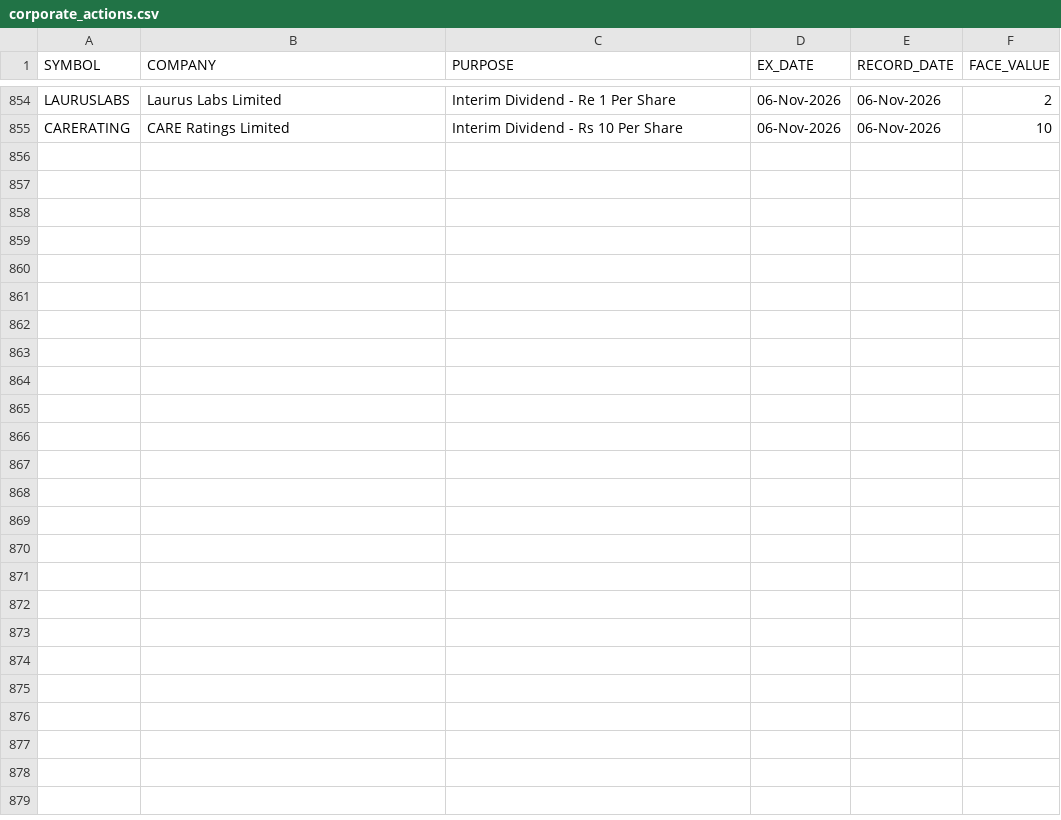
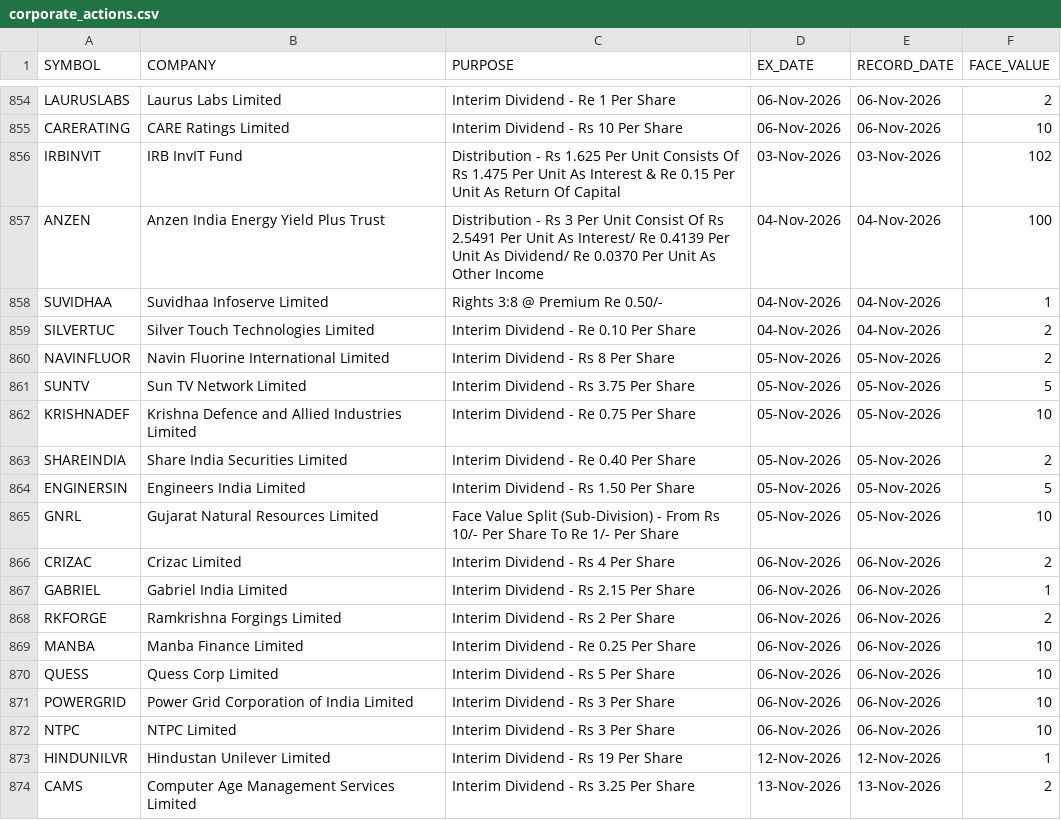
Before and after one commit to tanulakra5211-cell/market-desk, a CSV file: data/corporate_actions.csv, drawn as a sheet; only a part is shown, gaps mark what is left out; the diff names each change by its address in the sheet, - before the commit and + after, or states it on an @@ line.

```diff
--- a/data/corporate_actions.csv
+++ b/data/corporate_actions.csv
+row 856: IRBINVIT | IRB InvIT Fund | Distribution - Rs 1.625 Per Unit Consists Of Rs 1.475 Per Unit As Interest & Re 0.15 Per Unit As Return Of Capital | 03-Nov-2026 | 03-Nov-2026 | 102
+row 857: ANZEN | Anzen India Energy Yield Plus Trust | Distribution - Rs 3 Per Unit Consist Of Rs 2.5491 Per Unit As Interest/ Re 0.4139 Per Unit As Dividend/ Re 0.0370 Per Unit As Other Income | 04-Nov-2026 | 04-Nov-2026 | 100
+row 858: SUVIDHAA | Suvidhaa Infoserve Limited | Rights 3:8 @ Premium Re 0.50/- | 04-Nov-2026 | 04-Nov-2026 | 1
+row 859: SILVERTUC | Silver Touch Technologies Limited | Interim Dividend - Re 0.10 Per Share | 04-Nov-2026 | 04-Nov-2026 | 2
+row 860: NAVINFLUOR | Navin Fluorine International Limited | Interim Dividend - Rs 8 Per Share | 05-Nov-2026 | 05-Nov-2026 | 2
+row 861: SUNTV | Sun TV Network Limited | Interim Dividend - Rs 3.75 Per Share | 05-Nov-2026 | 05-Nov-2026 | 5
+row 862: KRISHNADEF | Krishna Defence and Allied Industries Limited | Interim Dividend - Re 0.75 Per Share | 05-Nov-2026 | 05-Nov-2026 | 10
+row 863: SHAREINDIA | Share India Securities Limited | Interim Dividend - Re 0.40 Per Share | 05-Nov-2026 | 05-Nov-2026 | 2
+row 864: ENGINERSIN | Engineers India Limited | Interim Dividend - Rs 1.50 Per Share | 05-Nov-2026 | 05-Nov-2026 | 5
+row 865: GNRL | Gujarat Natural Resources Limited | Face Value Split (Sub-Division) - From Rs 10/- Per Share To Re 1/- Per Share | 05-Nov-2026 | 05-Nov-2026 | 10
+row 866: CRIZAC | Crizac Limited | Interim Dividend - Rs 4 Per Share | 06-Nov-2026 | 06-Nov-2026 | 2
+row 867: GABRIEL | Gabriel India Limited | Interim Dividend - Rs 2.15 Per Share | 06-Nov-2026 | 06-Nov-2026 | 1
+row 868: RKFORGE | Ramkrishna Forgings Limited | Interim Dividend - Rs 2 Per Share | 06-Nov-2026 | 06-Nov-2026 | 2
+row 869: MANBA | Manba Finance Limited | Interim Dividend - Re 0.25 Per Share | 06-Nov-2026 | 06-Nov-2026 | 10
+row 870: QUESS | Quess Corp Limited | Interim Dividend - Rs 5 Per Share | 06-Nov-2026 | 06-Nov-2026 | 10
+row 871: POWERGRID | Power Grid Corporation of India Limited | Interim Dividend - Rs 3 Per Share | 06-Nov-2026 | 06-Nov-2026 | 10
+row 872: NTPC | NTPC Limited | Interim Dividend - Rs 3 Per Share | 06-Nov-2026 | 06-Nov-2026 | 10
+row 873: HINDUNILVR | Hindustan Unilever Limited | Interim Dividend - Rs 19 Per Share | 12-Nov-2026 | 12-Nov-2026 | 1
+row 874: CAMS | Computer Age Management Services Limited | Interim Dividend - Rs 3.25 Per Share | 13-Nov-2026 | 13-Nov-2026 | 2
```
Also changed, not shown: data/flows.csv, 3 other files.
